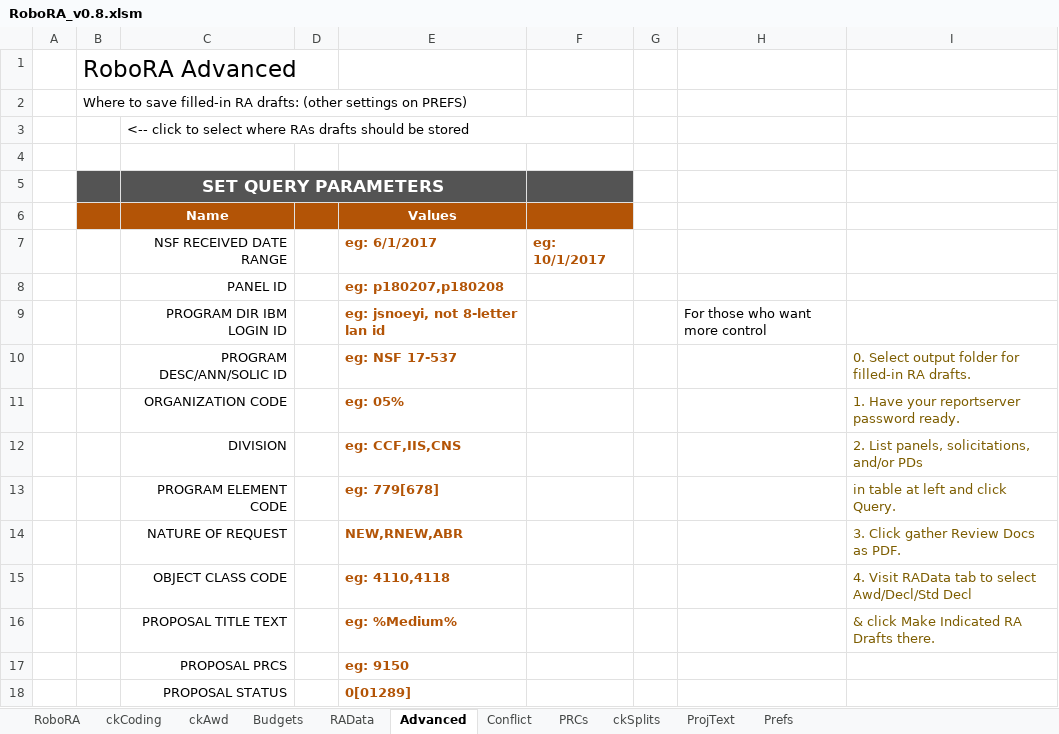
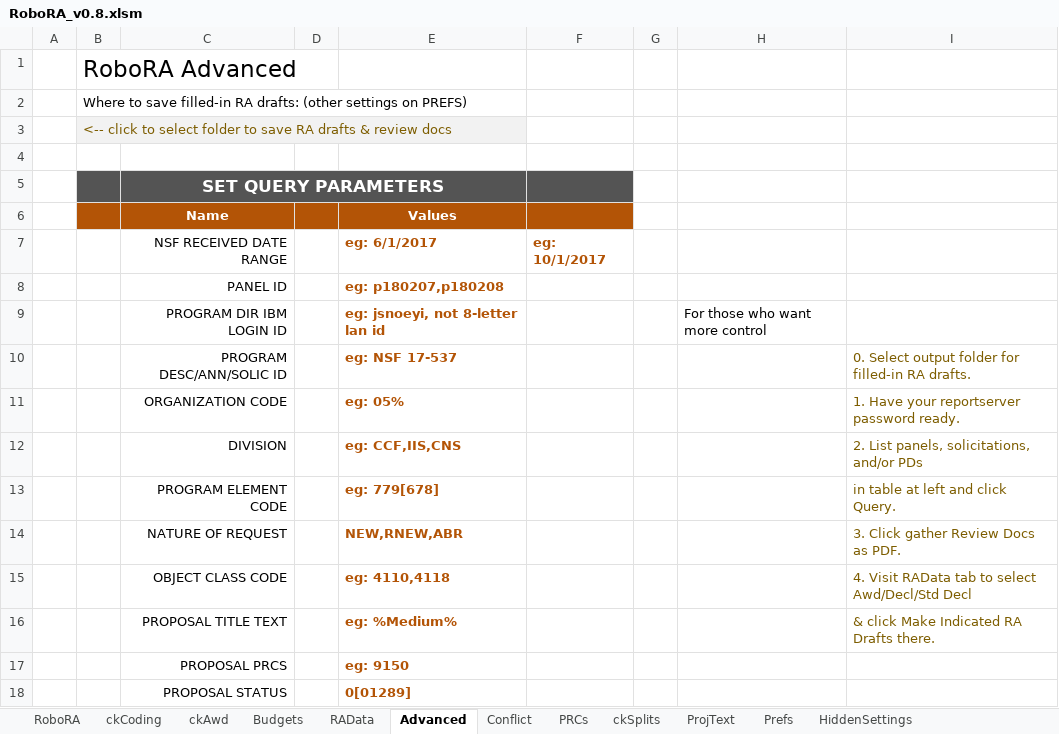
Before and after one commit to NSF-ENG/excelSQL, an Excel workbook: RoboRA/RoboRA_v0.8.xlsm, sheet Advanced, drawn as a sheet; values as stored, in another font and other column widths than the file's, no borders; charts and pictures and conditional formats not drawn; removed rows and columns are numbered as before the commit, all else as after; the diff names each change by its address in the sheet, - before the commit and + after, or states it on an @@ line.

```diff
--- a/RoboRA/RoboRA_v0.8.xlsm (sheet Advanced)
+++ b/RoboRA/RoboRA_v0.8.xlsm (sheet Advanced)
@@ sheet tab unhidden: HiddenSettings @@
-row 3:  |  | <-- click to select where RAs drafts should be stored
+row 3:  | <-- click to select folder to save RA drafts & review docs
```
Also changed, not shown: sheet Prefs, sheet RoboRA, hidden cells, charts or pictures, 10 other files.
